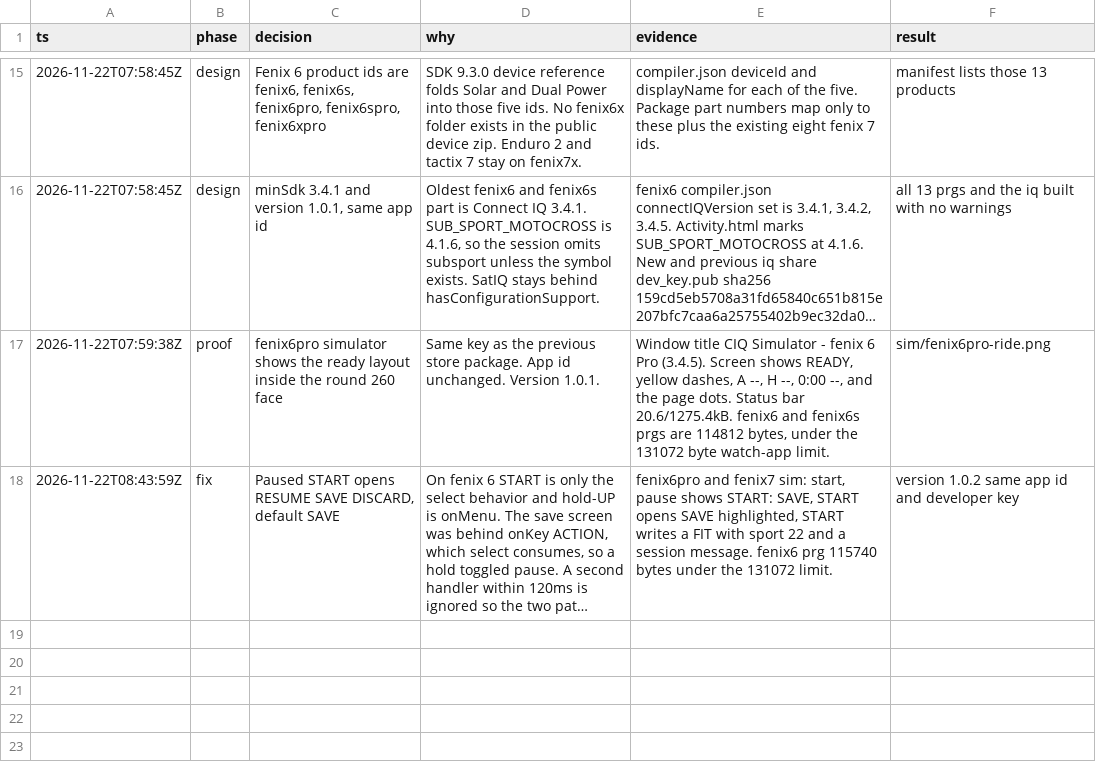
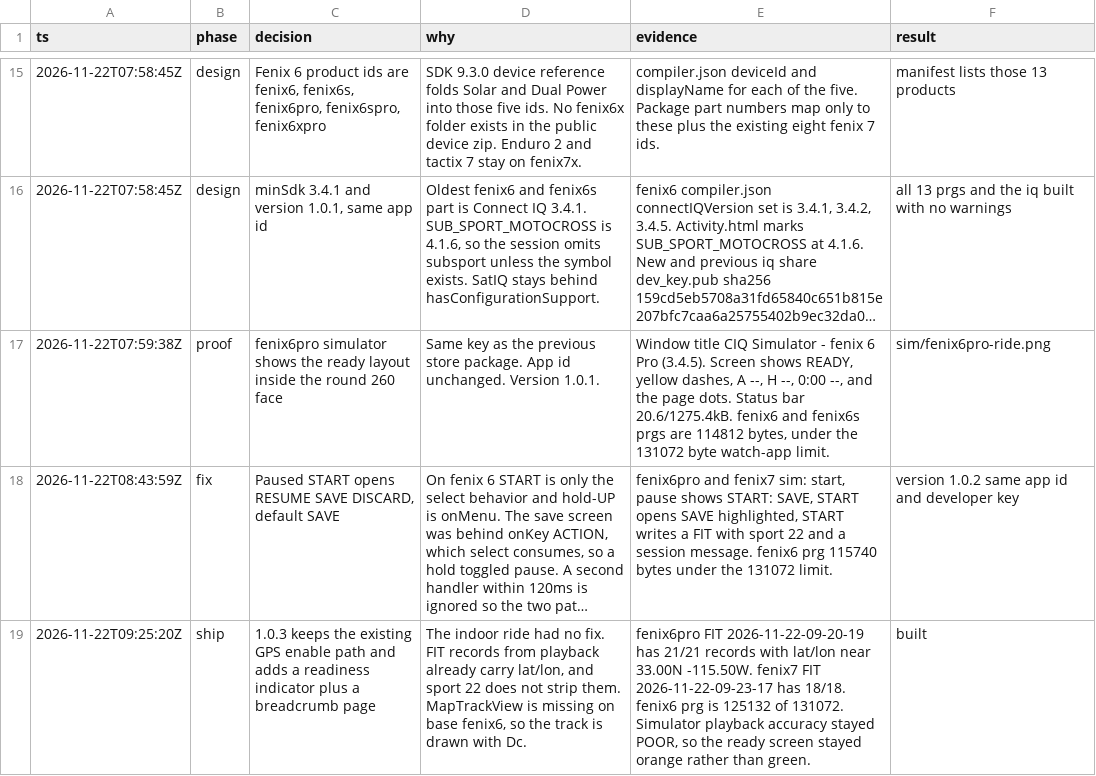
Before and after one commit to drvillo/mxride, a TSV file: .audit/mx-ride.tsv, drawn as a sheet; only a part is shown, gaps mark what is left out; long unchanged cells end in …; the diff names each change by its address in the sheet, - before the commit and + after, or states it on an @@ line.

```diff
--- a/.audit/mx-ride.tsv
+++ b/.audit/mx-ride.tsv
+row 19: 2026-11-22T09:25:20Z | ship | 1.0.3 keeps the existing GPS enable path and adds a readiness indicator plus a breadcrumb page | The indoor ride had no fix. FIT records from playback already carry lat/lon, and sport 22 does not strip them. MapTrackView is missing on base fenix6, so the track is drawn with Dc. | fenix6pro FIT 2026-11-22-09-20-19 has 21/21 records with lat/lon near 33.00N -115.50W. fenix7 FIT 2026-11-22-09-23-17 has 18/18. fenix6 prg is 125132 of 131072. Simulator playback accuracy stayed POOR, so the ready screen stayed orange rather than green. | built
```
Also changed, not shown: 26 other files.
